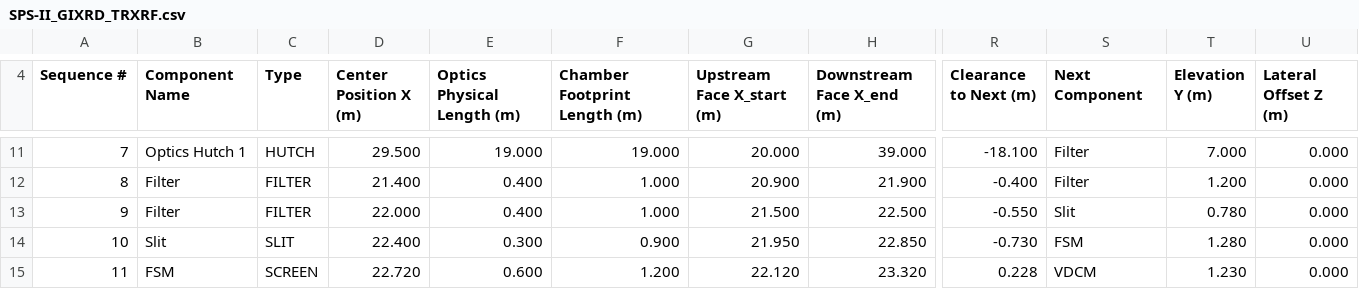
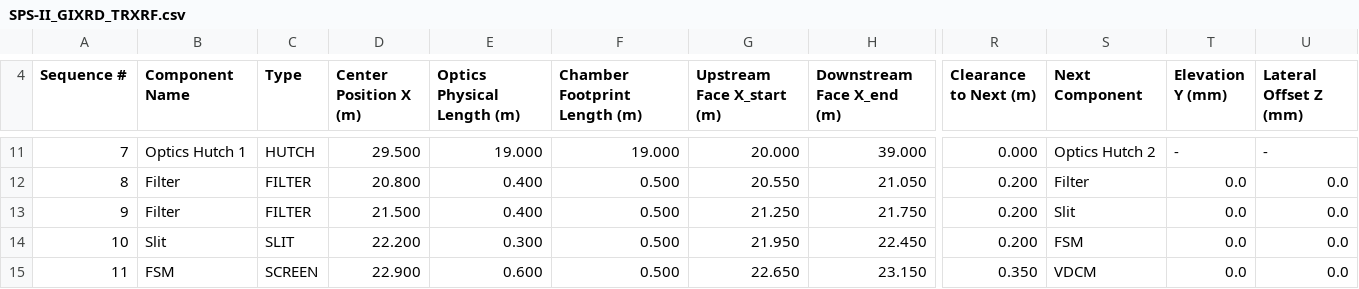
Before and after one commit to rachapp/beamline_layout_builder, a CSV file: public/templates/SPS-II_GIXRD_TRXRF.csv, drawn as a sheet; only a part is shown, gaps mark what is left out; the diff covers the shown part only; the diff names each change by its address in the sheet, - before the commit and + after, or states it on an @@ line.

```diff
--- a/public/templates/SPS-II_GIXRD_TRXRF.csv
+++ b/public/templates/SPS-II_GIXRD_TRXRF.csv
-T4: Elevation Y (m)
+T4: Elevation Y (mm)
-U4: Lateral Offset Z (m)
+U4: Lateral Offset Z (mm)
-R11 (Clearance to Next (m)): -18.100
+R11 (Clearance to Next (m)): 0.000
-S11 (Next Component): Filter
+S11 (Next Component): Optics Hutch 2
-T11 (Elevation Y (mm)): 7.000
+T11 (Elevation Y (mm)): -
-U11 (Lateral Offset Z (mm)): 0.000
+U11 (Lateral Offset Z (mm)): -
-D12 (Center Position X (m)): 21.400
+D12 (Center Position X (m)): 20.800
-F12:F13 (Chamber Footprint Length (m)): 1.000
+F12:F13 (Chamber Footprint Length (m)): 0.500
-G12 (Upstream Face X_start (m)): 20.900
+G12 (Upstream Face X_start (m)): 20.550
-H12 (Downstream Face X_end (m)): 21.900
+H12 (Downstream Face X_end (m)): 21.050
-R12 (Clearance to Next (m)): -0.400
+R12 (Clearance to Next (m)): 0.200
-T12 (Elevation Y (mm)): 1.200
+T12 (Elevation Y (mm)): 0.0
-U12:U15 (Lateral Offset Z (mm)): 0.000
+U12:U15 (Lateral Offset Z (mm)): 0.0
-D13 (Center Position X (m)): 22.000
+D13 (Center Position X (m)): 21.500
-G13 (Upstream Face X_start (m)): 21.500
+G13 (Upstream Face X_start (m)): 21.250
-H13 (Downstream Face X_end (m)): 22.500
+H13 (Downstream Face X_end (m)): 21.750
-R13 (Clearance to Next (m)): -0.550
+R13 (Clearance to Next (m)): 0.200
-T13 (Elevation Y (mm)): 0.780
+T13 (Elevation Y (mm)): 0.0
-D14 (Center Position X (m)): 22.400
+D14 (Center Position X (m)): 22.200
-F14 (Chamber Footprint Length (m)): 0.900
+F14 (Chamber Footprint Length (m)): 0.500
-H14 (Downstream Face X_end (m)): 22.850
+H14 (Downstream Face X_end (m)): 22.450
-R14 (Clearance to Next (m)): -0.730
+R14 (Clearance to Next (m)): 0.200
-T14 (Elevation Y (mm)): 1.280
+T14 (Elevation Y (mm)): 0.0
-D15 (Center Position X (m)): 22.720
+D15 (Center Position X (m)): 22.900
-F15 (Chamber Footprint Length (m)): 1.200
+F15 (Chamber Footprint Length (m)): 0.500
-G15 (Upstream Face X_start (m)): 22.120
+G15 (Upstream Face X_start (m)): 22.650
-H15 (Downstream Face X_end (m)): 23.320
+H15 (Downstream Face X_end (m)): 23.150
-R15 (Clearance to Next (m)): 0.228
+R15 (Clearance to Next (m)): 0.350
-T15 (Elevation Y (mm)): 1.230
+T15 (Elevation Y (mm)): 0.0
```
Also changed, not shown: 1 added row, 1 removed row and 139 edited cells elsewhere in this file, public/templates/SPS-II_HRXRD_MX.csv, public/templates/SPS-II_HXAS.csv, 22 other files.
